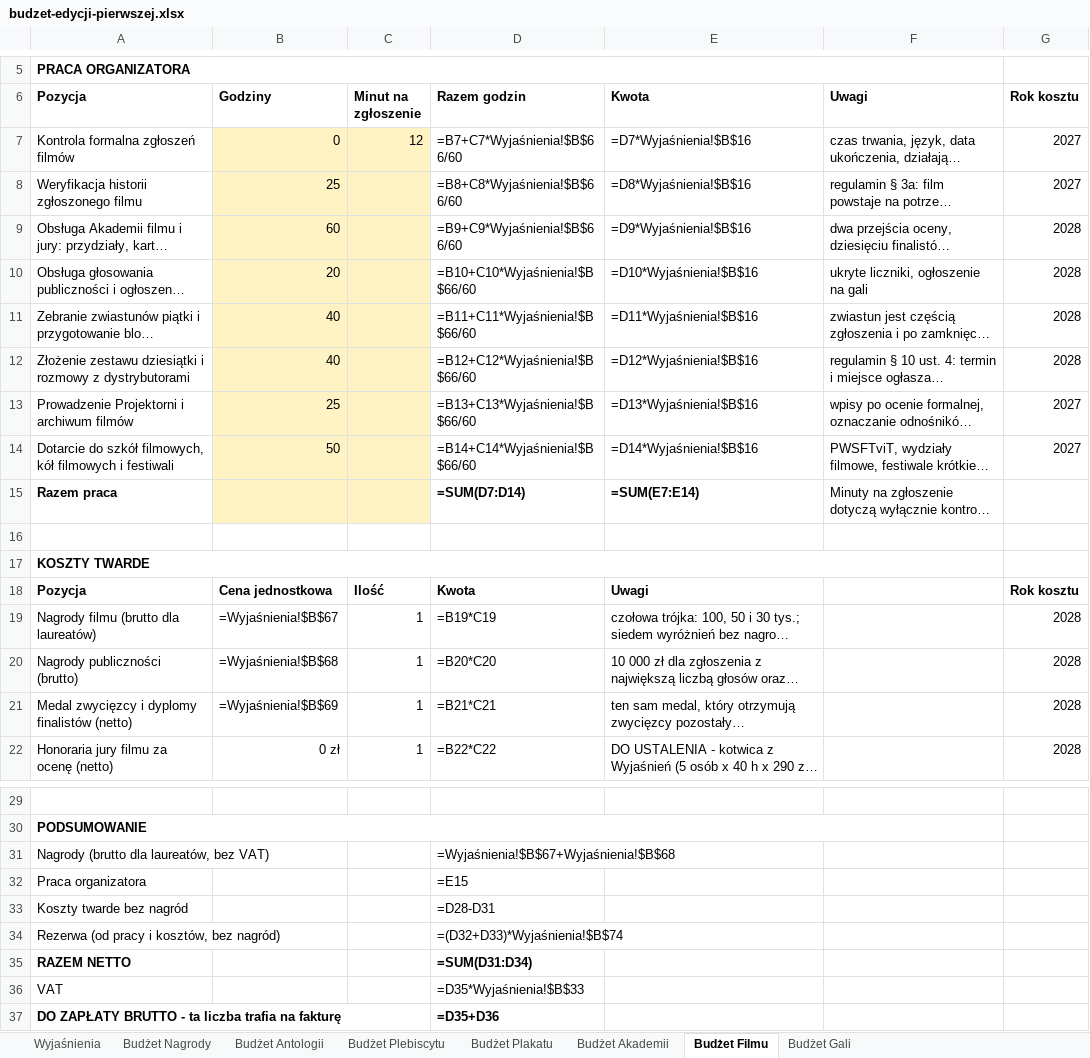
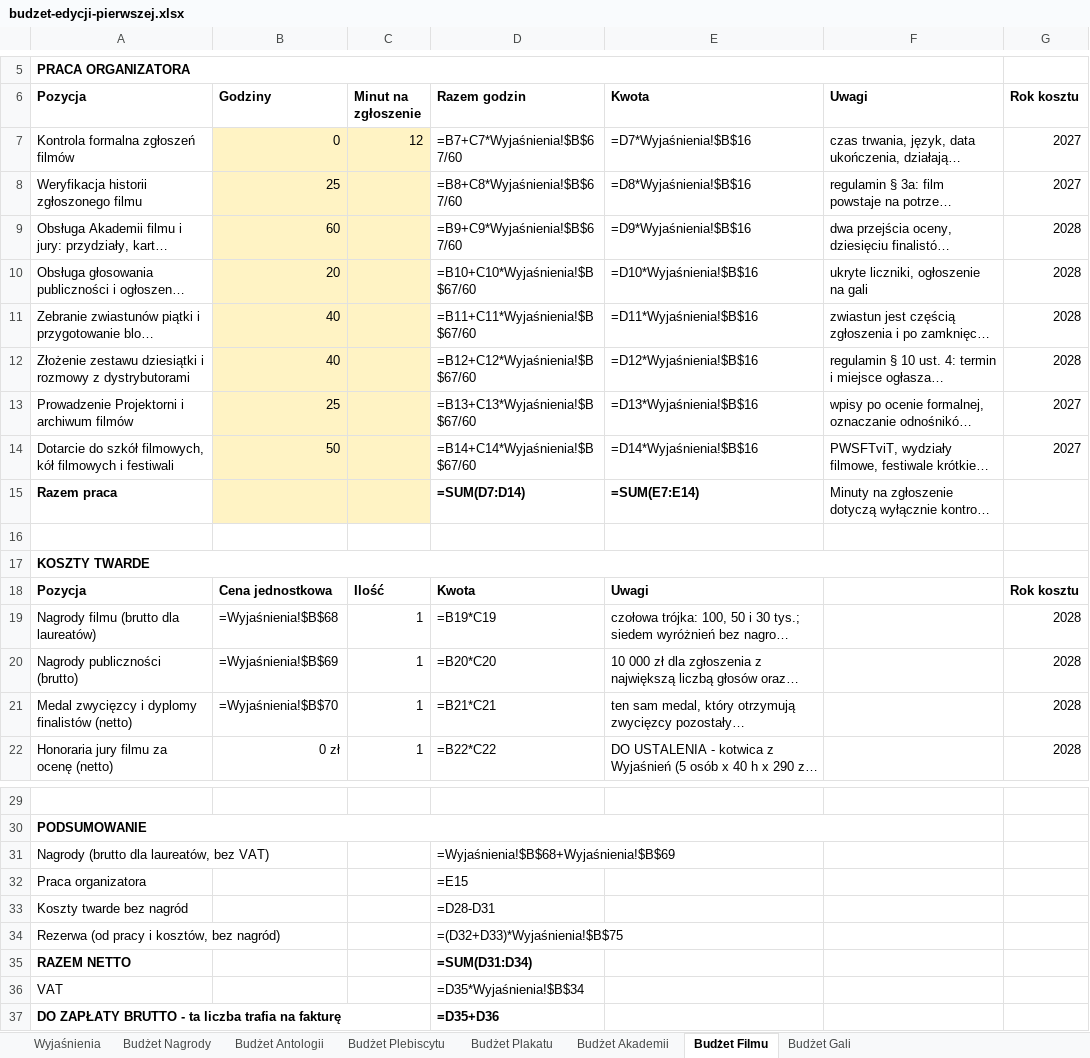
Before and after one commit to kolbinski/konstela, an Excel workbook: budzet-edycji-pierwszej.xlsx, sheet Budżet Filmu, drawn as a sheet; only a part is shown, gaps mark what is left out; long unchanged cells end in …; values as stored, in another font and other column widths than the file's, no borders; formulas without a stored value are shown as written; the diff names each change by its address in the sheet, - before the commit and + after, or states it on an @@ line.

```diff
--- a/budzet-edycji-pierwszej.xlsx (sheet Budżet Filmu)
+++ b/budzet-edycji-pierwszej.xlsx (sheet Budżet Filmu)
-D7 (Razem godzin): =B7+C7*Wyjaśnienia!$B$66/60
+D7 (Razem godzin): =B7+C7*Wyjaśnienia!$B$67/60
-D8 (Razem godzin): =B8+C8*Wyjaśnienia!$B$66/60
+D8 (Razem godzin): =B8+C8*Wyjaśnienia!$B$67/60
-D9 (Razem godzin): =B9+C9*Wyjaśnienia!$B$66/60
+D9 (Razem godzin): =B9+C9*Wyjaśnienia!$B$67/60
-D10 (Razem godzin): =B10+C10*Wyjaśnienia!$B$66/60
+D10 (Razem godzin): =B10+C10*Wyjaśnienia!$B$67/60
-D11 (Razem godzin): =B11+C11*Wyjaśnienia!$B$66/60
+D11 (Razem godzin): =B11+C11*Wyjaśnienia!$B$67/60
-D12 (Razem godzin): =B12+C12*Wyjaśnienia!$B$66/60
+D12 (Razem godzin): =B12+C12*Wyjaśnienia!$B$67/60
-D13 (Razem godzin): =B13+C13*Wyjaśnienia!$B$66/60
+D13 (Razem godzin): =B13+C13*Wyjaśnienia!$B$67/60
-D14 (Razem godzin): =B14+C14*Wyjaśnienia!$B$66/60
+D14 (Razem godzin): =B14+C14*Wyjaśnienia!$B$67/60
-B19 (Godziny): =Wyjaśnienia!$B$67
+B19 (Godziny): =Wyjaśnienia!$B$68
-B20 (Godziny): =Wyjaśnienia!$B$68
+B20 (Godziny): =Wyjaśnienia!$B$69
-B21 (Godziny): =Wyjaśnienia!$B$69
+B21 (Godziny): =Wyjaśnienia!$B$70
-D31 (Razem godzin): =Wyjaśnienia!$B$67+Wyjaśnienia!$B$68
+D31 (Razem godzin): =Wyjaśnienia!$B$68+Wyjaśnienia!$B$69
-D34 (Razem godzin): =(D32+D33)*Wyjaśnienia!$B$74
+D34 (Razem godzin): =(D32+D33)*Wyjaśnienia!$B$75
-D36 (Razem godzin): =D35*Wyjaśnienia!$B$33
+D36 (Razem godzin): =D35*Wyjaśnienia!$B$34
```
Also changed, not shown: sheet Budżet Akademii, sheet Budżet Plakatu, sheet Budżet Plebiscytu, sheet Budżet Nagrody, sheet Budżet Gali, sheet Budżet Antologii, 1 more sheet.
